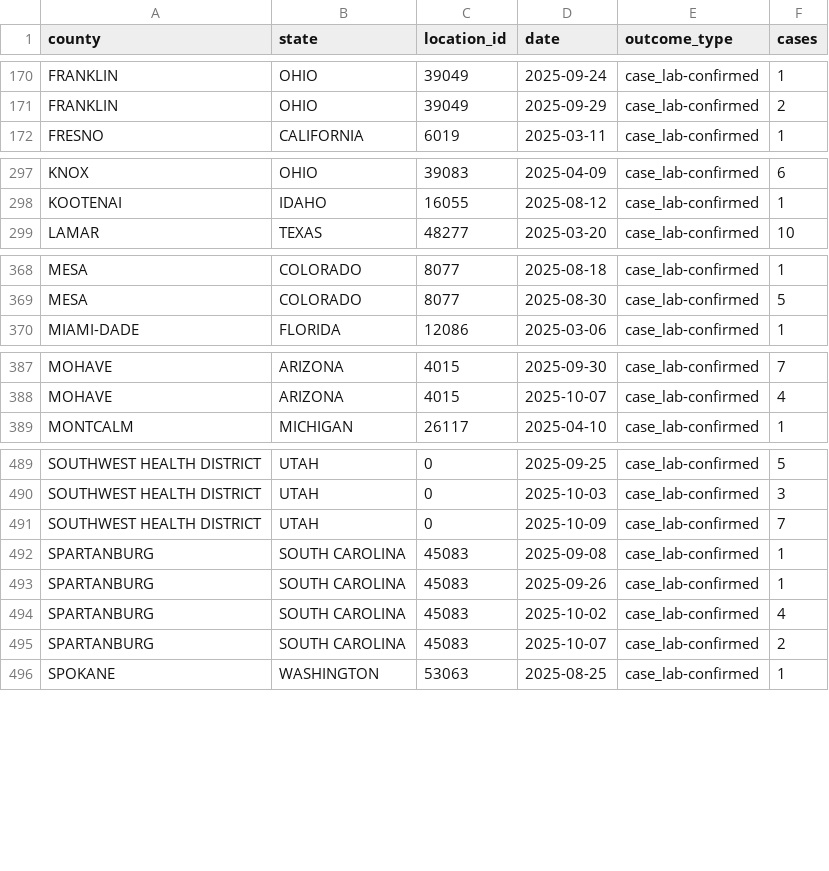
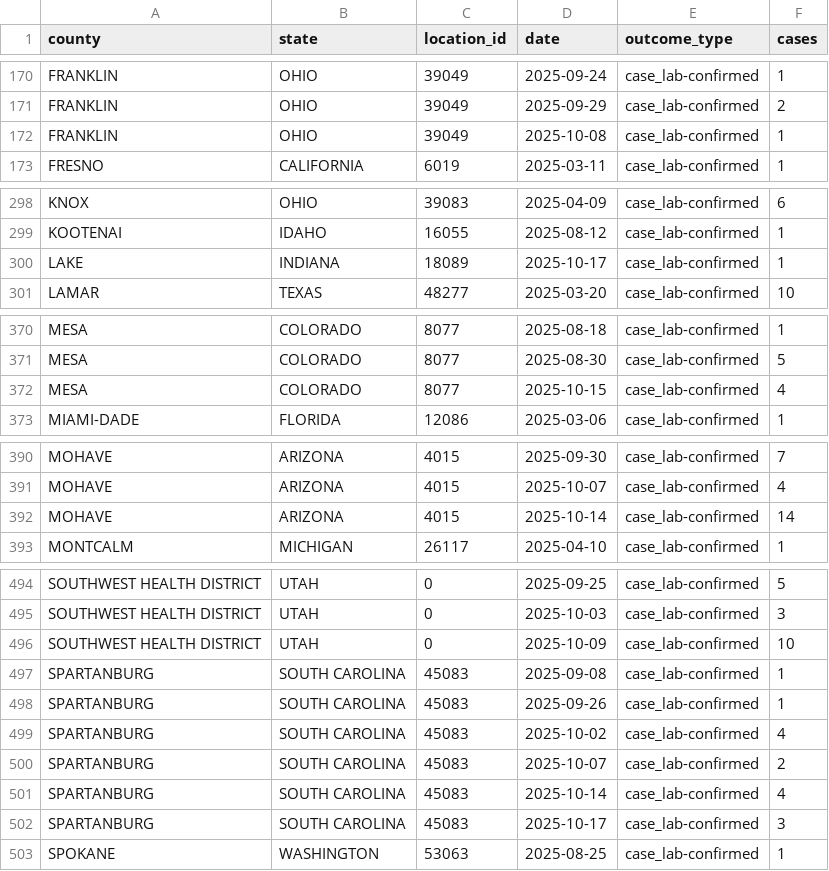
Before and after one commit to mapacarte/Measles, a CSV file: docs/data/USMeaslesCases.csv, drawn as a sheet; only a part is shown, gaps mark what is left out; the diff covers the shown part only.

```diff
--- a/docs/data/USMeaslesCases.csv
+++ b/docs/data/USMeaslesCases.csv
@@ -171,2 +171,3 @@ FRANKLIN,OHIO,39049,2025-09-24,case_lab-confirmed,1
 FRANKLIN,OHIO,39049,2025-09-29,case_lab-confirmed,2
+FRANKLIN,OHIO,39049,2025-10-08,case_lab-confirmed,1
 FRESNO,CALIFORNIA,6019,2025-03-11,case_lab-confirmed,1
@@ -298,2 +299,3 @@ KNOX,OHIO,39083,2025-04-09,case_lab-confirmed,6
 KOOTENAI,IDAHO,16055,2025-08-12,case_lab-confirmed,1
+LAKE,INDIANA,18089,2025-10-17,case_lab-confirmed,1
 LAMAR,TEXAS,48277,2025-03-20,case_lab-confirmed,10
@@ -369,2 +371,3 @@ MESA,COLORADO,8077,2025-08-18,case_lab-confirmed,1
 MESA,COLORADO,8077,2025-08-30,case_lab-confirmed,5
+MESA,COLORADO,8077,2025-10-15,case_lab-confirmed,4
 MIAMI-DADE,FLORIDA,12086,2025-03-06,case_lab-confirmed,1
@@ -388,2 +391,3 @@ MOHAVE,ARIZONA,4015,2025-09-30,case_lab-confirmed,7
 MOHAVE,ARIZONA,4015,2025-10-07,case_lab-confirmed,4
+MOHAVE,ARIZONA,4015,2025-10-14,case_lab-confirmed,14
 MONTCALM,MICHIGAN,26117,2025-04-10,case_lab-confirmed,1
@@ -490,3 +495,3 @@ SOUTHWEST HEALTH DISTRICT,UTAH,0,2025-09-25,case_lab-confirmed,5
 SOUTHWEST HEALTH DISTRICT,UTAH,0,2025-10-03,case_lab-confirmed,3
-SOUTHWEST HEALTH DISTRICT,UTAH,0,2025-10-09,case_lab-confirmed,7
+SOUTHWEST HEALTH DISTRICT,UTAH,0,2025-10-09,case_lab-confirmed,10
 SPARTANBURG,SOUTH CAROLINA,45083,2025-09-08,case_lab-confirmed,1
@@ -495,2 +500,4 @@ SPARTANBURG,SOUTH CAROLINA,45083,2025-10-02,case_lab-confirmed,4
 SPARTANBURG,SOUTH CAROLINA,45083,2025-10-07,case_lab-confirmed,2
+SPARTANBURG,SOUTH CAROLINA,45083,2025-10-14,case_lab-confirmed,4
+SPARTANBURG,SOUTH CAROLINA,45083,2025-10-17,case_lab-confirmed,3
 SPOKANE,WASHINGTON,53063,2025-08-25,case_lab-confirmed,1
```
Also changed, not shown: 3 added rows elsewhere in this file.
